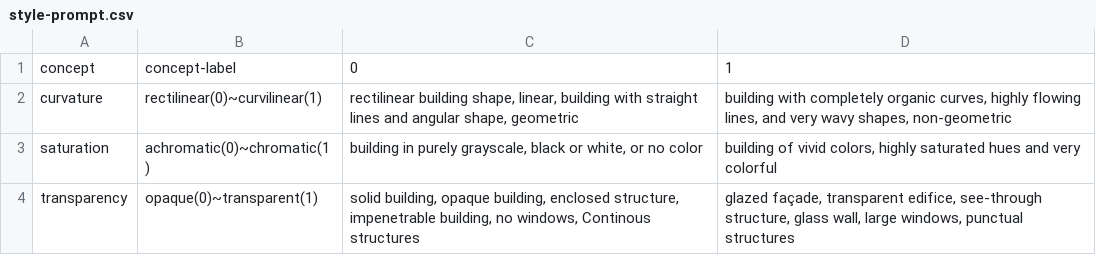
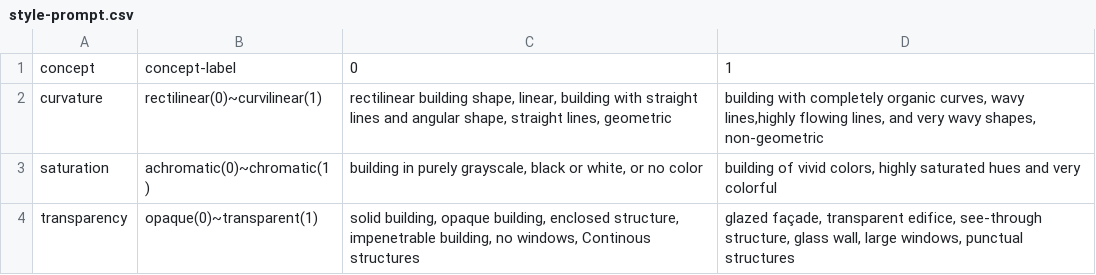
Before and after one commit to lucyoo0901/Architectural-style, a CSV file: style-prompt.csv, drawn as a sheet.

Commit message:
style-prompt.csv

```diff
--- a/style-prompt.csv
+++ b/style-prompt.csv
@@ -1,3 +1,3 @@
 concept,concept-label,0,1
-curvature,rectilinear(0)~curvilinear(1),"rectilinear building shape, linear, building with straight lines and angular shape, geometric","building with completely organic curves, highly flowing lines, and very wavy shapes, non-geometric"
+curvature,rectilinear(0)~curvilinear(1),"rectilinear building shape, linear, building with straight lines and angular shape, straight lines, geometric","building with completely organic curves, wavy lines,highly flowing lines, and very wavy shapes, non-geometric"
 saturation,achromatic(0)~chromatic(1),"building in purely grayscale, black or white, or no color","building of vivid colors, highly saturated hues and very colorful"
```
